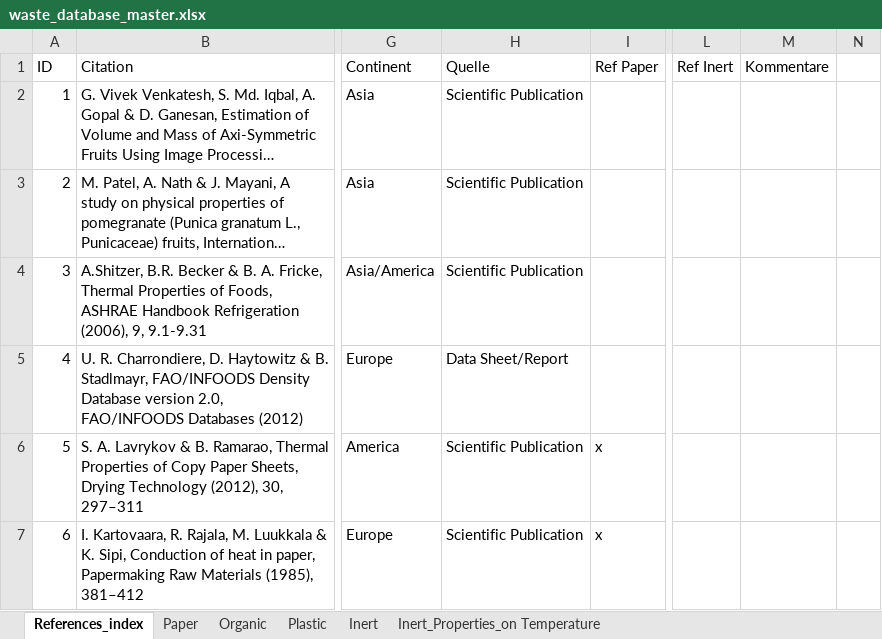
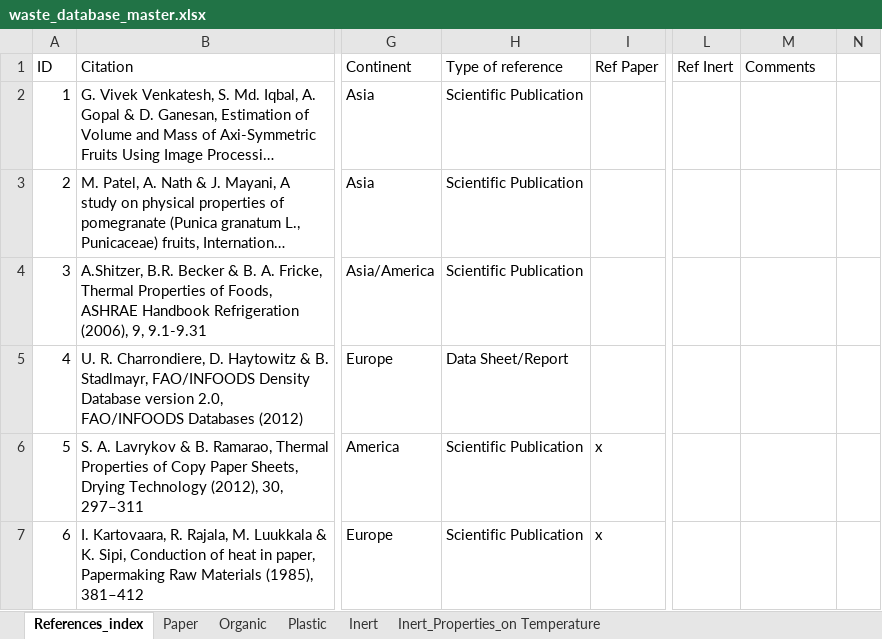
Before and after one commit to fierro-matias/stochastic-analysis-of-waste-characterization, an Excel workbook: data/raw/waste_database_master.xlsx, sheet References_index, drawn as a sheet; only a part is shown, gaps mark what is left out; long unchanged cells end in …; values as stored, in another font and other column widths than the file's, no borders; charts and pictures not drawn; the diff names each change by its address in the sheet, - before the commit and + after, or states it on an @@ line.

```diff
--- a/data/raw/waste_database_master.xlsx (sheet References_index)
+++ b/data/raw/waste_database_master.xlsx (sheet References_index)
-H1: Quelle
+H1: Type of reference
-M1: Kommentare
+M1: Comments
```
Also changed, not shown: 1 other file.
